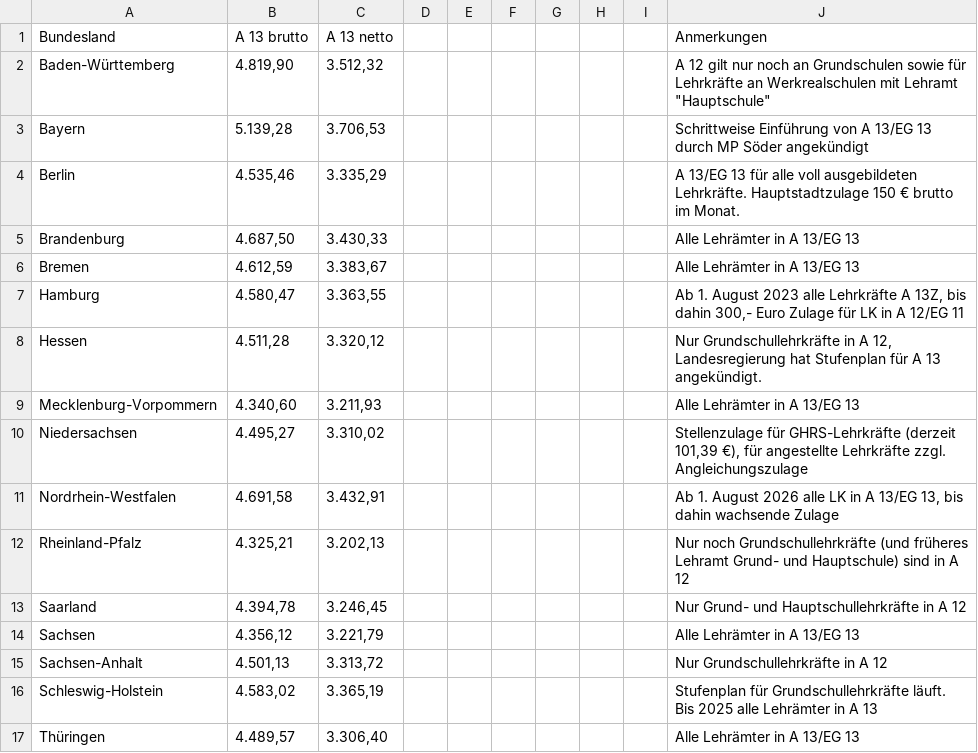
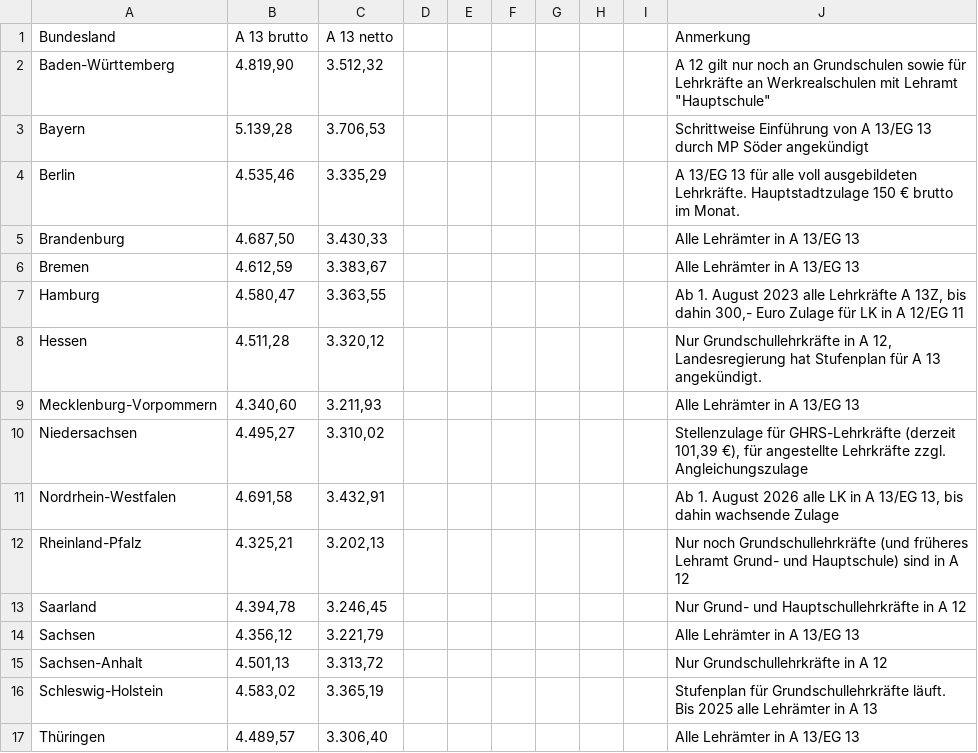
Before and after one commit to GEW-Bund/lehrkraeftebezahlung, a CSV file: Lehrkraefte-Bezahlung-Einstieg.csv, drawn as a sheet.

Commit message:
Anmerkung wieder in Singular

```diff
--- a/Lehrkraefte-Bezahlung-Einstieg.csv
+++ b/Lehrkraefte-Bezahlung-Einstieg.csv
@@ -1,2 +1,2 @@
-Bundesland;A 13 brutto;A 13 netto;;;;;;;Anmerkungen
+Bundesland;A 13 brutto;A 13 netto;;;;;;;Anmerkung
 Baden-Württemberg;4.819,90;3.512,32;;;;;;;A 12 gilt nur noch an Grundschulen sowie für Lehrkräfte an Werkrealschulen mit Lehramt "Hauptschule"
```
